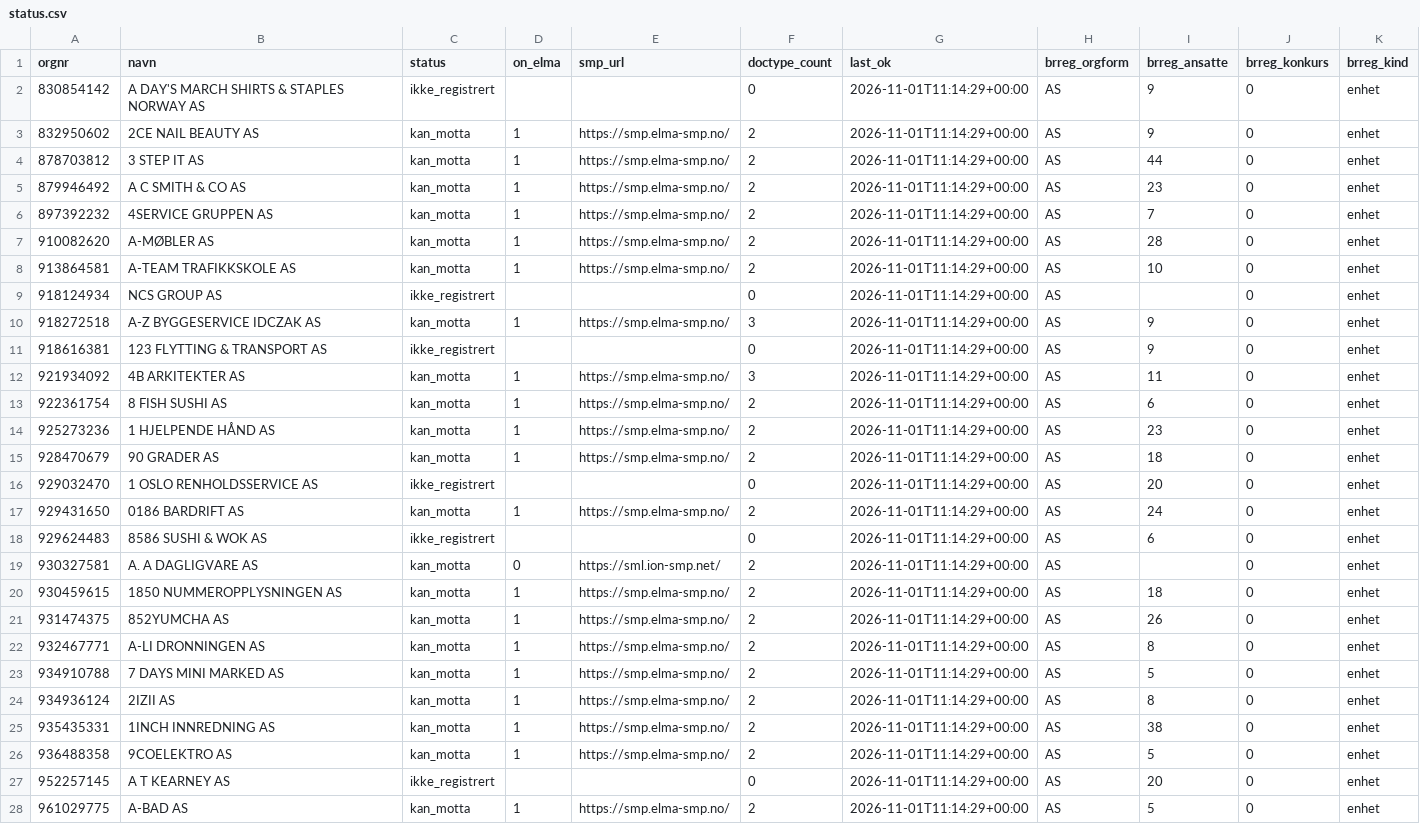
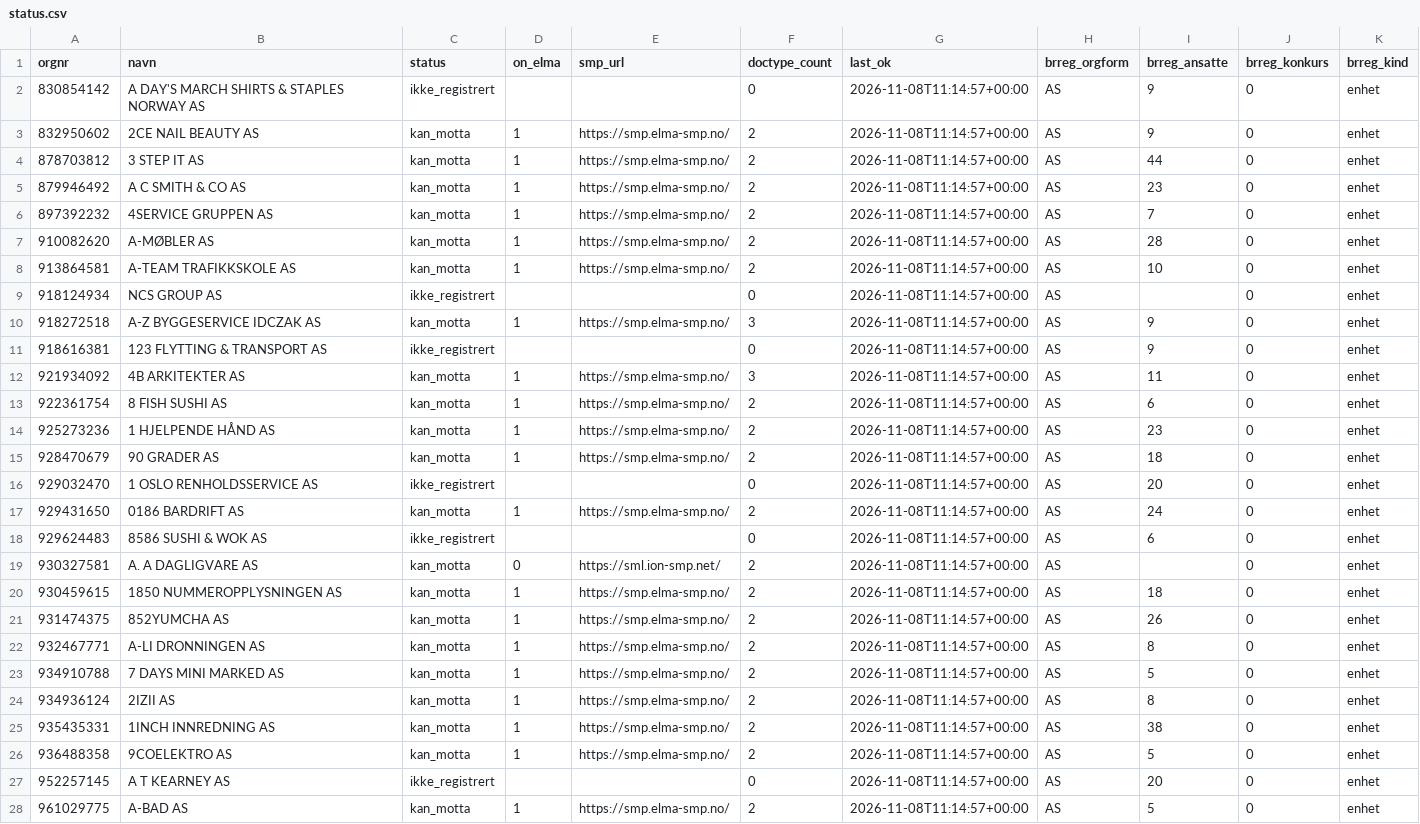
Before and after one commit to ValiantEvers/efaktura-radar, a CSV file: data/status.csv, drawn as a sheet; only a part is shown; the diff covers the shown part only.

```diff
--- a/data/status.csv
+++ b/data/status.csv
@@ -1,28 +1,28 @@
 orgnr;navn;status;on_elma;smp_url;doctype_count;last_ok;brreg_orgform;brreg_ansatte;brreg_konkurs;brreg_kind
-830854142;A DAY'S MARCH SHIRTS & STAPLES NORWAY AS;ikke_registrert;;;0;2026-11-01T11:14:29+00:00;AS;9;0;enhet
-832950602;2CE NAIL BEAUTY AS;kan_motta;1;https://smp.elma-smp.no/;2;2026-11-01T11:14:29+00:00;AS;9;0;enhet
-878703812;3 STEP IT AS;kan_motta;1;https://smp.elma-smp.no/;2;2026-11-01T11:14:29+00:00;AS;44;0;enhet
-879946492;A C SMITH & CO AS;kan_motta;1;https://smp.elma-smp.no/;2;2026-11-01T11:14:29+00:00;AS;23;0;enhet
-897392232;4SERVICE GRUPPEN AS;kan_motta;1;https://smp.elma-smp.no/;2;2026-11-01T11:14:29+00:00;AS;7;0;enhet
-910082620;A-MØBLER AS;kan_motta;1;https://smp.elma-smp.no/;2;2026-11-01T11:14:29+00:00;AS;28;0;enhet
-913864581;A-TEAM TRAFIKKSKOLE AS;kan_motta;1;https://smp.elma-smp.no/;2;2026-11-01T11:14:29+00:00;AS;10;0;enhet
-918124934;NCS GROUP AS;ikke_registrert;;;0;2026-11-01T11:14:29+00:00;AS;;0;enhet
-918272518;A-Z BYGGESERVICE IDCZAK AS;kan_motta;1;https://smp.elma-smp.no/;3;2026-11-01T11:14:29+00:00;AS;9;0;enhet
-918616381;123 FLYTTING & TRANSPORT AS;ikke_registrert;;;0;2026-11-01T11:14:29+00:00;AS;9;0;enhet
-921934092;4B ARKITEKTER AS;kan_motta;1;https://smp.elma-smp.no/;3;2026-11-01T11:14:29+00:00;AS;11;0;enhet
-922361754;8 FISH SUSHI AS;kan_motta;1;https://smp.elma-smp.no/;2;2026-11-01T11:14:29+00:00;AS;6;0;enhet
-925273236;1 HJELPENDE HÅND AS;kan_motta;1;https://smp.elma-smp.no/;2;2026-11-01T11:14:29+00:00;AS;23;0;enhet
-928470679;90 GRADER AS;kan_motta;1;https://smp.elma-smp.no/;2;2026-11-01T11:14:29+00:00;AS;18;0;enhet
-929032470;1 OSLO RENHOLDSSERVICE AS;ikke_registrert;;;0;2026-11-01T11:14:29+00:00;AS;20;0;enhet
-929431650;0186 BARDRIFT AS;kan_motta;1;https://smp.elma-smp.no/;2;2026-11-01T11:14:29+00:00;AS;24;0;enhet
-929624483;8586 SUSHI & WOK AS;ikke_registrert;;;0;2026-11-01T11:14:29+00:00;AS;6;0;enhet
-930327581;A. A DAGLIGVARE AS;kan_motta;0;https://sml.ion-smp.net/;2;2026-11-01T11:14:29+00:00;AS;;0;enhet
-930459615;1850 NUMMEROPPLYSNINGEN AS;kan_motta;1;https://smp.elma-smp.no/;2;2026-11-01T11:14:29+00:00;AS;18;0;enhet
-931474375;852YUMCHA AS;kan_motta;1;https://smp.elma-smp.no/;2;2026-11-01T11:14:29+00:00;AS;26;0;enhet
-932467771;A-LI DRONNINGEN AS;kan_motta;1;https://smp.elma-smp.no/;2;2026-11-01T11:14:29+00:00;AS;8;0;enhet
-934910788;7 DAYS MINI MARKED AS;kan_motta;1;https://smp.elma-smp.no/;2;2026-11-01T11:14:29+00:00;AS;5;0;enhet
-934936124;2IZII AS;kan_motta;1;https://smp.elma-smp.no/;2;2026-11-01T11:14:29+00:00;AS;8;0;enhet
-935435331;1INCH INNREDNING AS;kan_motta;1;https://smp.elma-smp.no/;2;2026-11-01T11:14:29+00:00;AS;38;0;enhet
-936488358;9COELEKTRO AS;kan_motta;1;https://smp.elma-smp.no/;2;2026-11-01T11:14:29+00:00;AS;5;0;enhet
-952257145;A T KEARNEY AS;ikke_registrert;;;0;2026-11-01T11:14:29+00:00;AS;20;0;enhet
-961029775;A-BAD AS;kan_motta;1;https://smp.elma-smp.no/;2;2026-11-01T11:14:29+00:00;AS;5;0;enhet
+830854142;A DAY'S MARCH SHIRTS & STAPLES NORWAY AS;ikke_registrert;;;0;2026-11-08T11:14:57+00:00;AS;9;0;enhet
+832950602;2CE NAIL BEAUTY AS;kan_motta;1;https://smp.elma-smp.no/;2;2026-11-08T11:14:57+00:00;AS;9;0;enhet
+878703812;3 STEP IT AS;kan_motta;1;https://smp.elma-smp.no/;2;2026-11-08T11:14:57+00:00;AS;44;0;enhet
+879946492;A C SMITH & CO AS;kan_motta;1;https://smp.elma-smp.no/;2;2026-11-08T11:14:57+00:00;AS;23;0;enhet
+897392232;4SERVICE GRUPPEN AS;kan_motta;1;https://smp.elma-smp.no/;2;2026-11-08T11:14:57+00:00;AS;7;0;enhet
+910082620;A-MØBLER AS;kan_motta;1;https://smp.elma-smp.no/;2;2026-11-08T11:14:57+00:00;AS;28;0;enhet
+913864581;A-TEAM TRAFIKKSKOLE AS;kan_motta;1;https://smp.elma-smp.no/;2;2026-11-08T11:14:57+00:00;AS;10;0;enhet
+918124934;NCS GROUP AS;ikke_registrert;;;0;2026-11-08T11:14:57+00:00;AS;;0;enhet
+918272518;A-Z BYGGESERVICE IDCZAK AS;kan_motta;1;https://smp.elma-smp.no/;3;2026-11-08T11:14:57+00:00;AS;9;0;enhet
+918616381;123 FLYTTING & TRANSPORT AS;ikke_registrert;;;0;2026-11-08T11:14:57+00:00;AS;9;0;enhet
+921934092;4B ARKITEKTER AS;kan_motta;1;https://smp.elma-smp.no/;3;2026-11-08T11:14:57+00:00;AS;11;0;enhet
+922361754;8 FISH SUSHI AS;kan_motta;1;https://smp.elma-smp.no/;2;2026-11-08T11:14:57+00:00;AS;6;0;enhet
+925273236;1 HJELPENDE HÅND AS;kan_motta;1;https://smp.elma-smp.no/;2;2026-11-08T11:14:57+00:00;AS;23;0;enhet
+928470679;90 GRADER AS;kan_motta;1;https://smp.elma-smp.no/;2;2026-11-08T11:14:57+00:00;AS;18;0;enhet
+929032470;1 OSLO RENHOLDSSERVICE AS;ikke_registrert;;;0;2026-11-08T11:14:57+00:00;AS;20;0;enhet
+929431650;0186 BARDRIFT AS;kan_motta;1;https://smp.elma-smp.no/;2;2026-11-08T11:14:57+00:00;AS;24;0;enhet
+929624483;8586 SUSHI & WOK AS;ikke_registrert;;;0;2026-11-08T11:14:57+00:00;AS;6;0;enhet
+930327581;A. A DAGLIGVARE AS;kan_motta;0;https://sml.ion-smp.net/;2;2026-11-08T11:14:57+00:00;AS;;0;enhet
+930459615;1850 NUMMEROPPLYSNINGEN AS;kan_motta;1;https://smp.elma-smp.no/;2;2026-11-08T11:14:57+00:00;AS;18;0;enhet
+931474375;852YUMCHA AS;kan_motta;1;https://smp.elma-smp.no/;2;2026-11-08T11:14:57+00:00;AS;26;0;enhet
+932467771;A-LI DRONNINGEN AS;kan_motta;1;https://smp.elma-smp.no/;2;2026-11-08T11:14:57+00:00;AS;8;0;enhet
+934910788;7 DAYS MINI MARKED AS;kan_motta;1;https://smp.elma-smp.no/;2;2026-11-08T11:14:57+00:00;AS;5;0;enhet
+934936124;2IZII AS;kan_motta;1;https://smp.elma-smp.no/;2;2026-11-08T11:14:57+00:00;AS;8;0;enhet
+935435331;1INCH INNREDNING AS;kan_motta;1;https://smp.elma-smp.no/;2;2026-11-08T11:14:57+00:00;AS;38;0;enhet
+936488358;9COELEKTRO AS;kan_motta;1;https://smp.elma-smp.no/;2;2026-11-08T11:14:57+00:00;AS;5;0;enhet
+952257145;A T KEARNEY AS;ikke_registrert;;;0;2026-11-08T11:14:57+00:00;AS;20;0;enhet
+961029775;A-BAD AS;kan_motta;1;https://smp.elma-smp.no/;2;2026-11-08T11:14:57+00:00;AS;5;0;enhet
```
Also changed, not shown: 11 edited cells elsewhere in this file, 1 other file.
